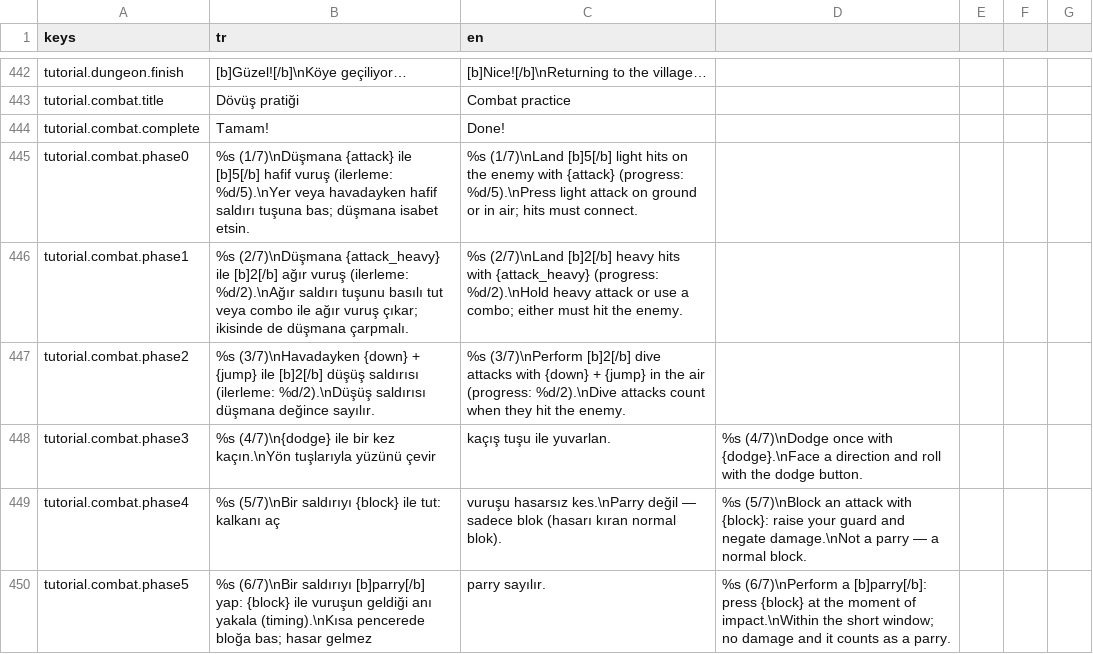
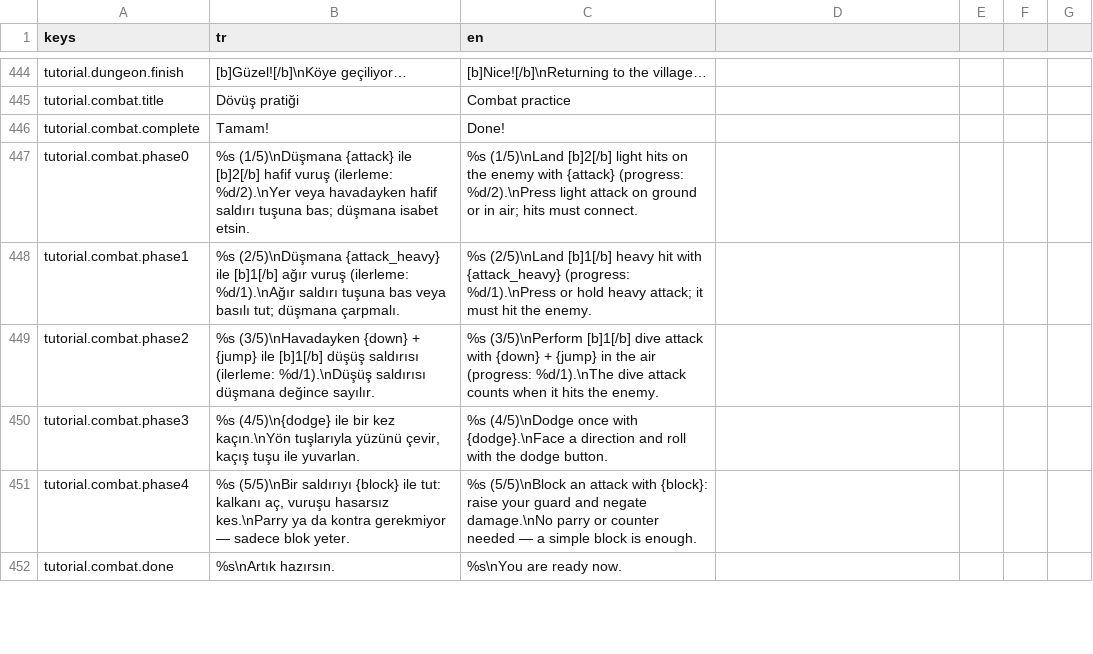
Before and after one commit to Darealgue/otto-man, a CSV file: otto-man/localization/strings.csv, drawn as a sheet; only a part is shown, gaps mark what is left out; the shorter side is filled out with more unchanged rows; the diff covers the shown part only.

```diff
--- a/otto-man/localization/strings.csv
+++ b/otto-man/localization/strings.csv
@@ -444,7 +446,6 @@ tutorial.combat.title,Dövüş pratiği,Combat practice
 tutorial.combat.complete,Tamam!,Done!
-tutorial.combat.phase0,%s (1/7)\nDüşmana {attack} ile [b]5[/b] hafif vuruş (ilerleme: %d/5).\nYer veya havadayken hafif saldırı tuşuna bas; düşmana isabet etsin.,%s (1/7)\nLand [b]5[/b] light hits on the enemy with {attack} (progress: %d/5).\nPress light attack on ground or in air; hits must connect.
-tutorial.combat.phase1,%s (2/7)\nDüşmana {attack_heavy} ile [b]2[/b] ağır vuruş (ilerleme: %d/2).\nAğır saldırı tuşunu basılı tut veya combo ile ağır vuruş çıkar; ikisinde de düşmana çarpmalı.,%s (2/7)\nLand [b]2[/b] heavy hits with {attack_heavy} (progress: %d/2).\nHold heavy attack or use a combo; either must hit the enemy.
-tutorial.combat.phase2,%s (3/7)\nHavadayken {down} + {jump} ile [b]2[/b] düşüş saldırısı (ilerleme: %d/2).\nDüşüş saldırısı düşmana değince sayılır.,%s (3/7)\nPerform [b]2[/b] dive attacks with {down} + {jump} in the air (progress: %d/2).\nDive attacks count when they hit the enemy.
-tutorial.combat.phase3,%s (4/7)\n{dodge} ile bir kez kaçın.\nYön tuşlarıyla yüzünü çevir, kaçış tuşu ile yuvarlan.,%s (4/7)\nDodge once with {dodge}.\nFace a direction and roll with the dodge button.
-tutorial.combat.phase4,%s (5/7)\nBir saldırıyı {block} ile tut: kalkanı aç, vuruşu hasarsız kes.\nParry değil — sadece blok (hasarı kıran normal blok).,%s (5/7)\nBlock an attack with {block}: raise your guard and negate damage.\nNot a parry — a normal block.
-tutorial.combat.phase5,%s (6/7)\nBir saldırıyı [b]parry[/b] yap: {block} ile vuruşun geldiği anı yakala (timing).\nKısa pencerede bloğa bas; hasar gelmez, parry sayılır.,%s (6/7)\nPerform a [b]parry[/b]: press {block} at the moment of impact.\nWithin the short window; no damage and it counts as a parry.
+tutorial.combat.phase0,%s (1/5)\nDüşmana {attack} ile [b]2[/b] hafif vuruş (ilerleme: %d/2).\nYer veya havadayken hafif saldırı tuşuna bas; düşmana isabet etsin.,%s (1/5)\nLand [b]2[/b] light hits on the enemy with {attack} (progress: %d/2).\nPress light attack on ground or in air; hits must connect.
+tutorial.combat.phase1,%s (2/5)\nDüşmana {attack_heavy} ile [b]1[/b] ağır vuruş (ilerleme: %d/1).\nAğır saldırı tuşuna bas veya basılı tut; düşmana çarpmalı.,%s (2/5)\nLand [b]1[/b] heavy hit with {attack_heavy} (progress: %d/1).\nPress or hold heavy attack; it must hit the enemy.
+tutorial.combat.phase2,%s (3/5)\nHavadayken {down} + {jump} ile [b]1[/b] düşüş saldırısı (ilerleme: %d/1).\nDüşüş saldırısı düşmana değince sayılır.,%s (3/5)\nPerform [b]1[/b] dive attack with {down} + {jump} in the air (progress: %d/1).\nThe dive attack counts when it hits the enemy.
+tutorial.combat.phase3,"%s (4/5)\n{dodge} ile bir kez kaçın.\nYön tuşlarıyla yüzünü çevir, kaçış tuşu ile yuvarlan.",%s (4/5)\nDodge once with {dodge}.\nFace a direction and roll with the dodge button.
+tutorial.combat.phase4,"%s (5/5)\nBir saldırıyı {block} ile tut: kalkanı aç, vuruşu hasarsız kes.\nParry ya da kontra gerekmiyor — sadece blok yeter.",%s (5/5)\nBlock an attack with {block}: raise your guard and negate damage.\nNo parry or counter needed — a simple block is enough.
```
Also changed, not shown: 4 added rows, 3 removed rows and 36 edited cells elsewhere in this file, 37 other files.
